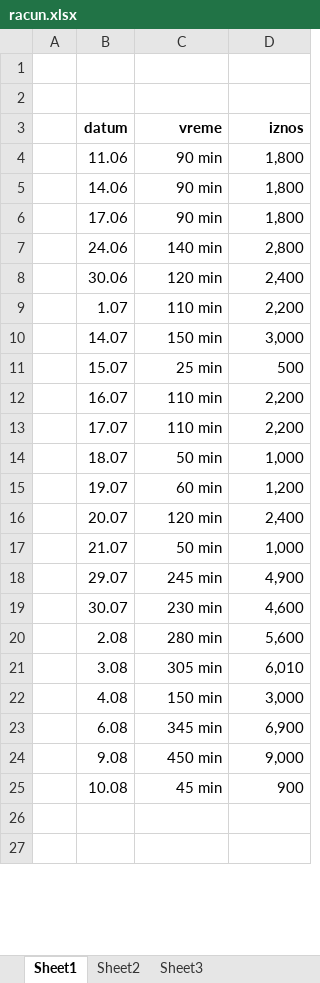
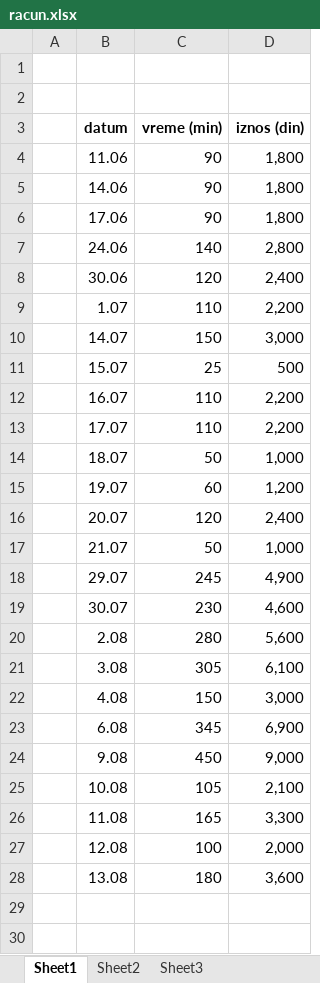
Before and after one commit to NenadBadovinac/lepavina_sajt_nlp, an Excel workbook: racun.xlsx, sheet Sheet1, drawn as a sheet; only a part is shown; values as stored, in another font and other column widths than the file's, no borders; the diff covers the shown part only; the diff names each change by its address in the sheet, - before the commit and + after, or states it on an @@ line.

```diff
--- a/racun.xlsx (sheet Sheet1)
+++ b/racun.xlsx (sheet Sheet1)
-C3: vreme
+C3: vreme (min)
-D3: iznos
+D3: iznos (din)
-C4:C6 (vreme (min)): 90 min
+C4:C6 (vreme (min)): 90
-C7 (vreme (min)): 140 min
+C7 (vreme (min)): 140
-C8 (vreme (min)): 120 min
+C8 (vreme (min)): 120
-C9 (vreme (min)): 110 min
+C9 (vreme (min)): 110
-C10 (vreme (min)): 150 min
+C10 (vreme (min)): 150
-C11 (vreme (min)): 25 min
+C11 (vreme (min)): 25
-C12:C13 (vreme (min)): 110 min
+C12:C13 (vreme (min)): 110
-C14 (vreme (min)): 50 min
+C14 (vreme (min)): 50
-C15 (vreme (min)): 60 min
+C15 (vreme (min)): 60
-C16 (vreme (min)): 120 min
+C16 (vreme (min)): 120
-C17 (vreme (min)): 50 min
+C17 (vreme (min)): 50
-C18 (vreme (min)): 245 min
+C18 (vreme (min)): 245
-C19 (vreme (min)): 230 min
+C19 (vreme (min)): 230
-C20 (vreme (min)): 280 min
+C20 (vreme (min)): 280
-C21 (vreme (min)): 305 min
+C21 (vreme (min)): 305
-D21 (iznos (din)): 6,010
+D21 (iznos (din)): 6,100
-C22 (vreme (min)): 150 min
+C22 (vreme (min)): 150
-C23 (vreme (min)): 345 min
+C23 (vreme (min)): 345
-C24 (vreme (min)): 450 min
+C24 (vreme (min)): 450
-C25 (vreme (min)): 45 min
+C25 (vreme (min)): 105
-D25 (iznos (din)): 900
+D25 (iznos (din)): 2,100
+row 26:  | 11.08 | 165 | 3,300
+row 27:  | 12.08 | 100 | 2,000
+row 28:  | 13.08 | 180 | 3,600
```
Also changed, not shown: 2 edited cells elsewhere in this sheet, formulas that keep their value, 7 other files.
